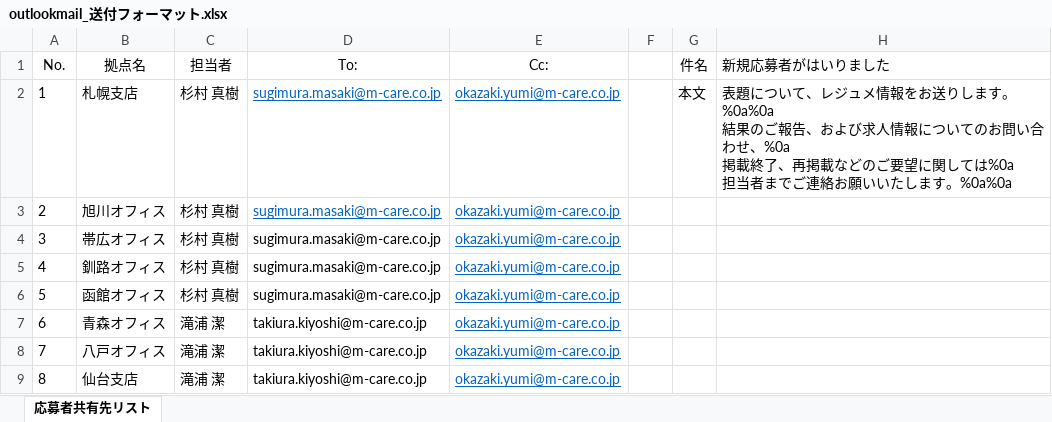
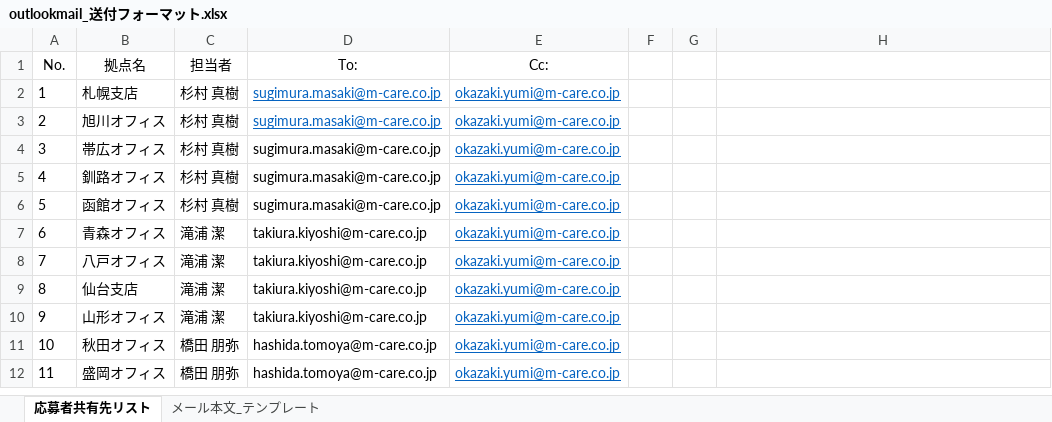
Before and after one commit to Yoh-you/portfolio_web-automation, an Excel workbook: program/outlookmail_送付フォーマット.xlsx, sheet 応募者共有先リスト, drawn as a sheet; only a part is shown; the shorter side is filled out with more unchanged rows; values as stored, in another font and other column widths than the file's, no borders; table styles not drawn; ↵ is a line break in a cell; the diff names each change by its address in the sheet, - before the commit and + after, or states it on an @@ line.

```diff
--- a/program/outlookmail_送付フォーマット.xlsx (sheet 応募者共有先リスト)
+++ b/program/outlookmail_送付フォーマット.xlsx (sheet 応募者共有先リスト)
+sheet tab: メール本文_テンプレート
-G1: 件名
+G1: (empty)
-H1: 新規応募者がはいりました
+H1: (empty)
-G2: 本文
+G2: (empty)
-H2: 表題について、レジュメ情報をお送りします。%0a%0a ↵ 結果のご報告、および求人情報についてのお問い合わせ、%0a ↵ 掲載終了、再掲載などのご要望に関しては%0a ↵ 担当者までご連絡お願いいたします。%0a%0a
+H2: (empty)
```
Also changed, not shown: 25 other files.
